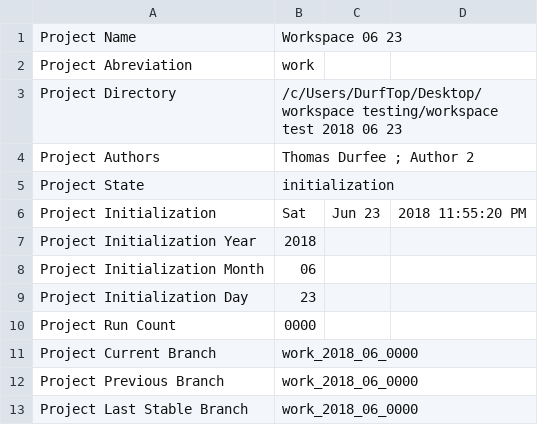
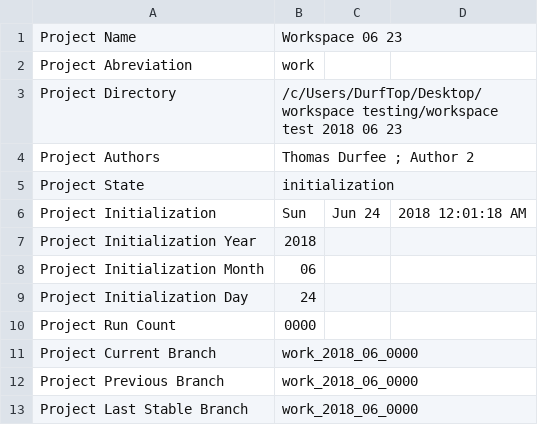
Before and after one commit to thodurfee/test20180623, a CSV file: E Setup and Support Code/meta.csv, drawn as a sheet.

```diff
--- a/E Setup and Support Code/meta.csv
+++ b/E Setup and Support Code/meta.csv
@@ -5,6 +5,6 @@ Project Authors,Thomas Durfee ; Author 2
 Project State,initialization
-Project Initialization , Sat, Jun 23, 2018 11:55:20 PM
+Project Initialization , Sun, Jun 24, 2018 12:01:18 AM
 Project Initialization Year , 2018
 Project Initialization Month , 06
-Project Initialization Day , 23
+Project Initialization Day , 24
 Project Run Count , 0000
```
Also changed, not shown: 4 other files.
